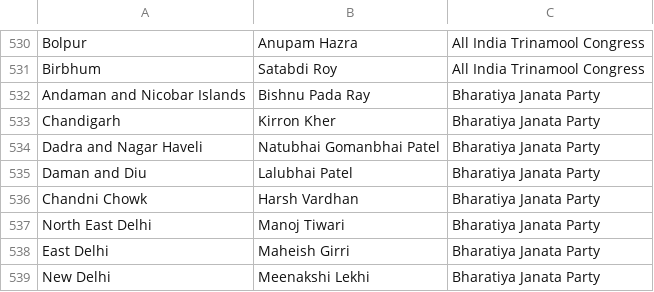
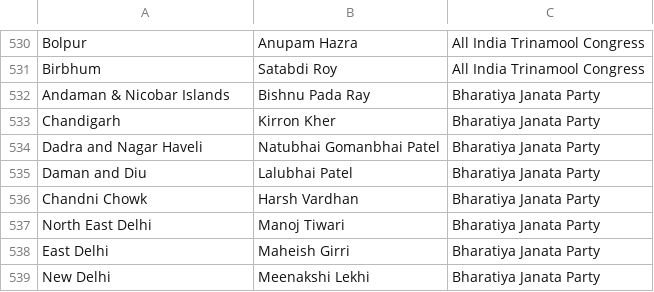
Before and after one commit to catrawalkar/catrawalkar.github.io, a CSV file: svgMap/new/assets/csv/Election 2014.csv, drawn as a sheet; only a part is shown, gaps mark what is left out; the diff covers the shown part only.

```diff
--- a/svgMap/new/assets/csv/Election 2014.csv
+++ b/svgMap/new/assets/csv/Election 2014.csv
@@ -531,3 +531,3 @@ Bolpur,Anupam Hazra,All India Trinamool Congress
 Birbhum,Satabdi Roy,All India Trinamool Congress
-Andaman and Nicobar Islands,Bishnu Pada Ray,Bharatiya Janata Party
+Andaman & Nicobar Islands,Bishnu Pada Ray,Bharatiya Janata Party
 Chandigarh,Kirron Kher,Bharatiya Janata Party
```
Also changed, not shown: 9 edited cells elsewhere in this file.
